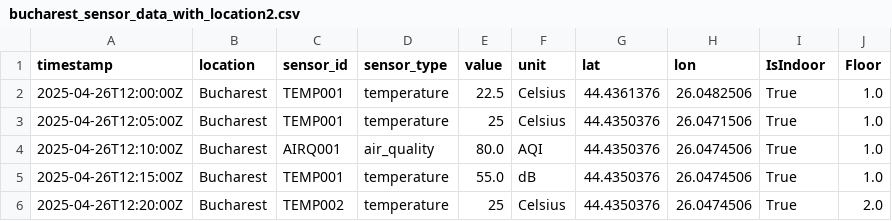
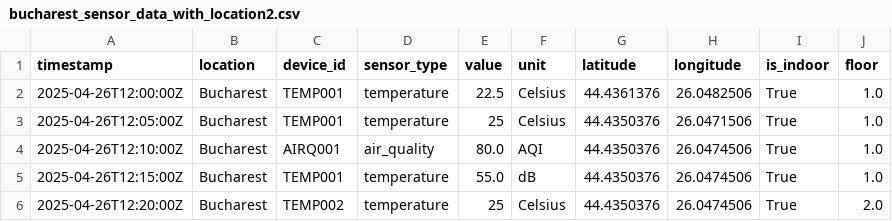
Before and after one commit to elena-bianca312/Vizualizare, a CSV file: bucharest_sensor_data_with_location2.csv, drawn as a sheet.

```diff
--- a/bucharest_sensor_data_with_location2.csv
+++ b/bucharest_sensor_data_with_location2.csv
@@ -1,2 +1,2 @@
-timestamp,location,sensor_id,sensor_type,value,unit,lat,lon,IsIndoor,Floor
+timestamp,location,device_id,sensor_type,value,unit,latitude,longitude,is_indoor,floor
 2025-04-26T12:00:00Z,Bucharest,TEMP001,temperature,22.5,Celsius,44.4361376,26.0482506,True,1.0
```
Also changed, not shown: bucharest_sensor_data_with_location.csv, bucharest_sensor_data_with_location3.csv, 8 other files.
